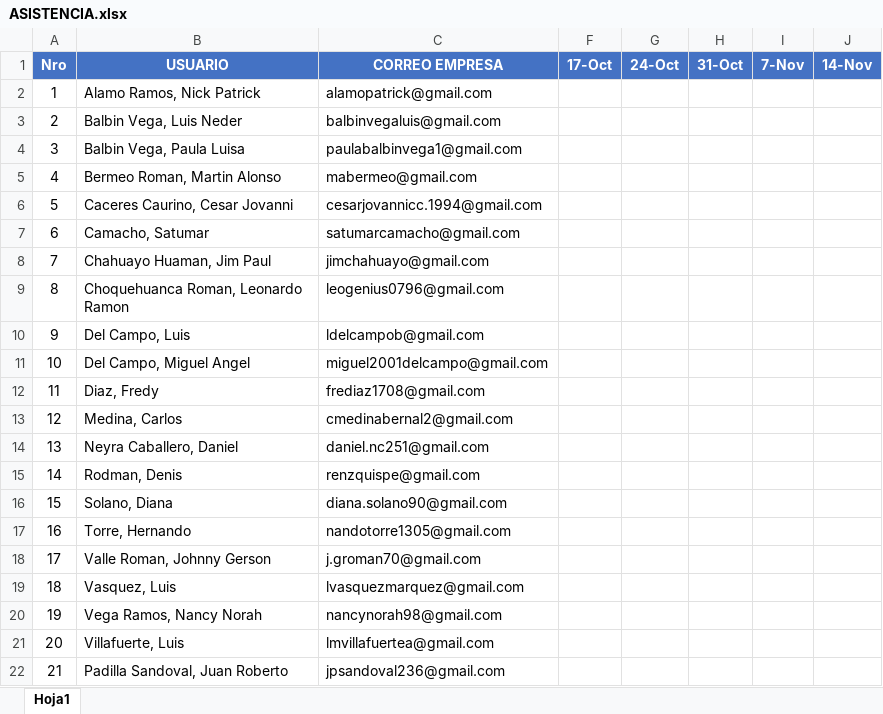
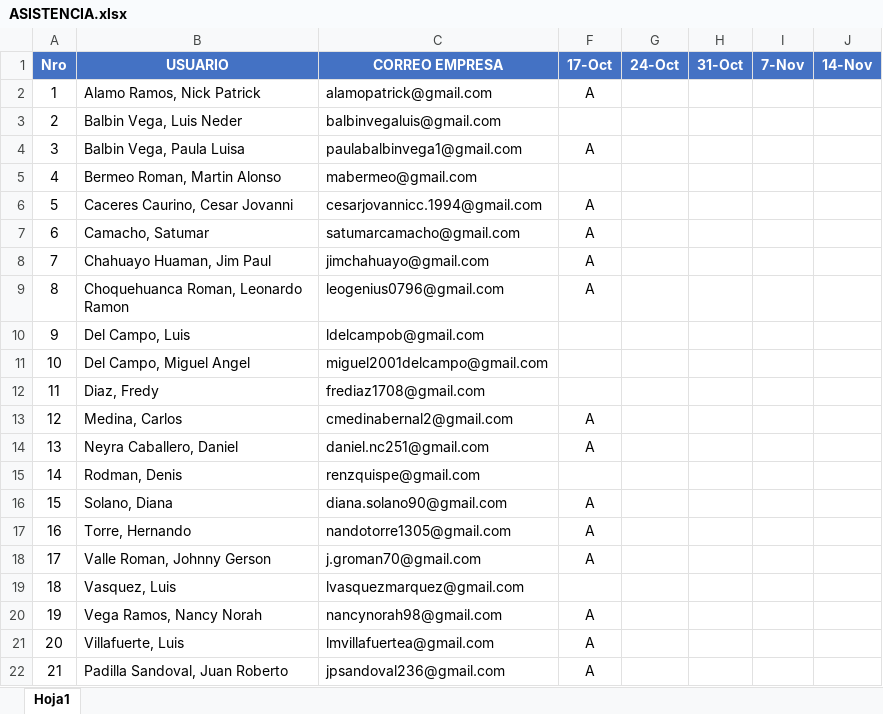
Before and after one commit to gcoronelc/IGH-JAVA-ORACLE-2021, an Excel workbook: Docs/ASISTENCIA.xlsx, sheet Hoja1, drawn as a sheet; only a part is shown; values as stored, in another font and other column widths than the file's, no borders; conditional formats not drawn; the diff names each change by its address in the sheet, - before the commit and + after, or states it on an @@ line.

```diff
--- a/Docs/ASISTENCIA.xlsx (sheet Hoja1)
+++ b/Docs/ASISTENCIA.xlsx (sheet Hoja1)
-F2 (17-Oct): (empty)
+F2 (17-Oct): A
-F4 (17-Oct): (empty)
+F4 (17-Oct): A
-F6:F9 (17-Oct): (empty)
+F6:F9 (17-Oct): A
-F13:F14 (17-Oct): (empty)
+F13:F14 (17-Oct): A
-F16:F18 (17-Oct): (empty)
+F16:F18 (17-Oct): A
-F20:F22 (17-Oct): (empty)
+F20:F22 (17-Oct): A
```
Also changed, not shown: Docs/PARTICIPACION.xlsx, 11 other files.
